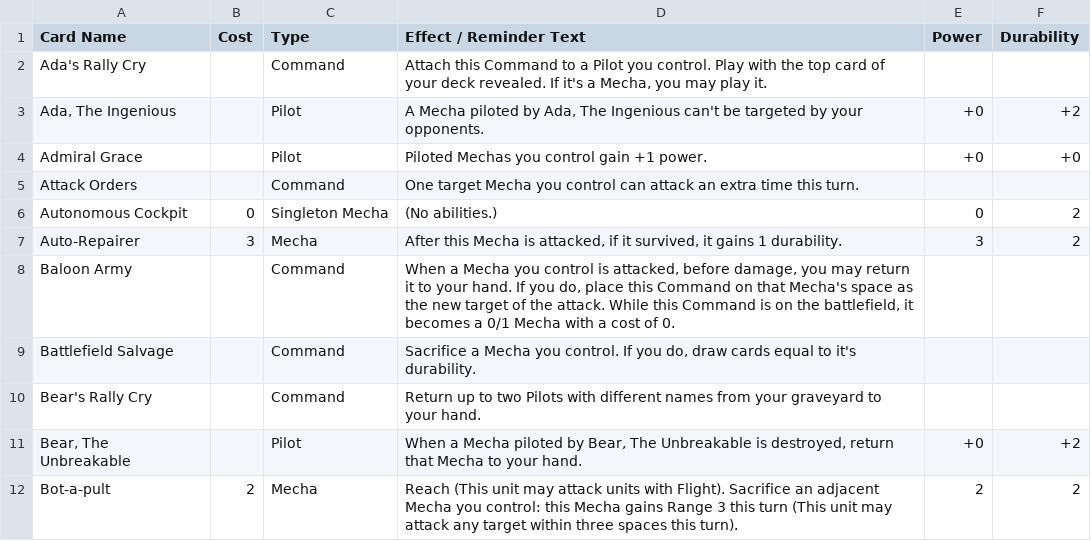
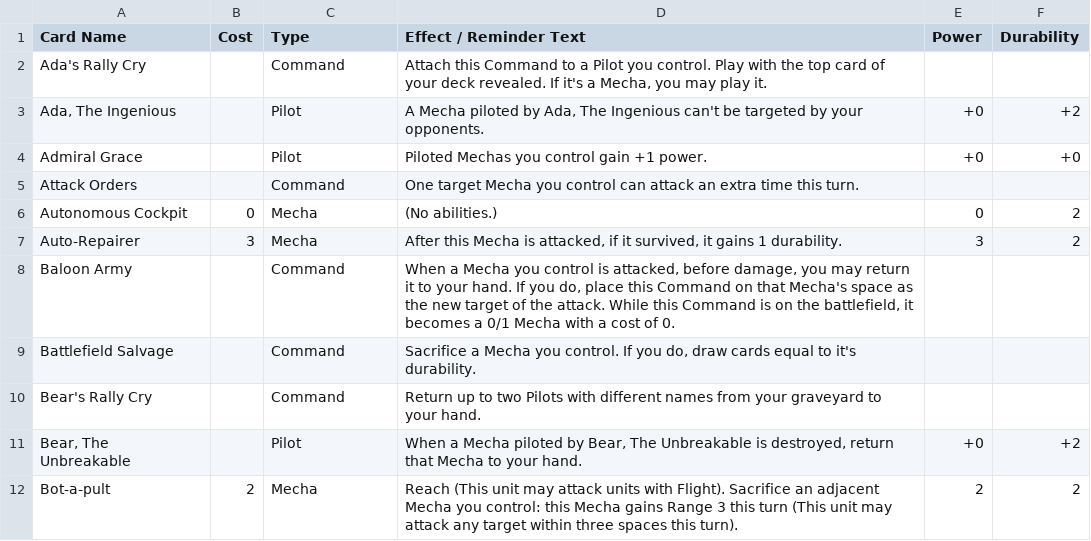
Before and after one commit to krgamestudios/mechaimmensewarfare.com, a CSV file: public_html/cards.csv, drawn as a sheet; only a part is shown.

Commit message:
auto cockpit not a singleton

```diff
--- a/public_html/cards.csv
+++ b/public_html/cards.csv
@@ -5,3 +5,3 @@ Admiral Grace;;Pilot;Piloted Mechas you control gain +1 power.;+0;+0
 Attack Orders;;Command;One target Mecha you control can attack an extra time this turn.;;
-Autonomous Cockpit;0;Singleton Mecha;(No abilities.);0;2
+Autonomous Cockpit;0;Mecha;(No abilities.);0;2
 Auto-Repairer;3;Mecha;After this Mecha is attacked, if it survived, it gains 1 durability.;3;2
```
